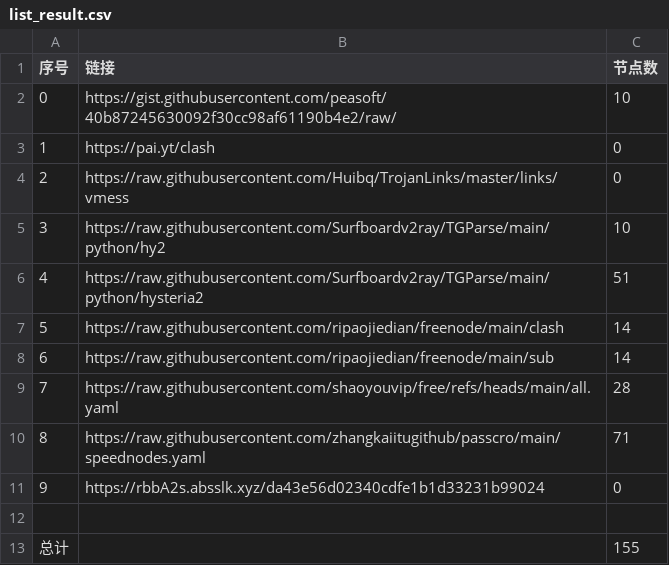
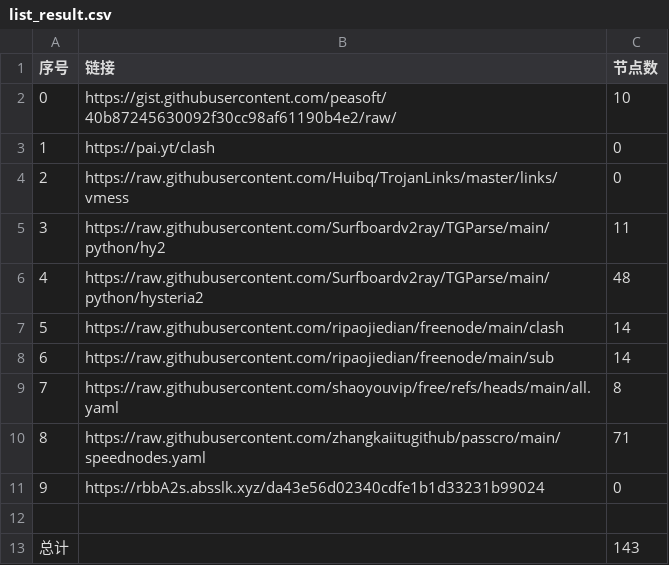
Before and after one commit to hyqzj2000/NoMoreWalls, a CSV file: list_result.csv, drawn as a sheet.

```diff
--- a/list_result.csv
+++ b/list_result.csv
@@ -4,7 +4,7 @@
 2,https://raw.githubusercontent.com/Huibq/TrojanLinks/master/links/vmess,0
-3,https://raw.githubusercontent.com/Surfboardv2ray/TGParse/main/python/hy2,10
-4,https://raw.githubusercontent.com/Surfboardv2ray/TGParse/main/python/hysteria2,51
+3,https://raw.githubusercontent.com/Surfboardv2ray/TGParse/main/python/hy2,11
+4,https://raw.githubusercontent.com/Surfboardv2ray/TGParse/main/python/hysteria2,48
 5,https://raw.githubusercontent.com/ripaojiedian/freenode/main/clash,14
 6,https://raw.githubusercontent.com/ripaojiedian/freenode/main/sub,14
-7,https://raw.githubusercontent.com/shaoyouvip/free/refs/heads/main/all.yaml,28
+7,https://raw.githubusercontent.com/shaoyouvip/free/refs/heads/main/all.yaml,8
 8,https://raw.githubusercontent.com/zhangkaiitugithub/passcro/main/speednodes.yaml,71
@@ -12,2 +12,2 @@
 
-总计,,155
+总计,,143
```
Also changed, not shown: 20 other files.
